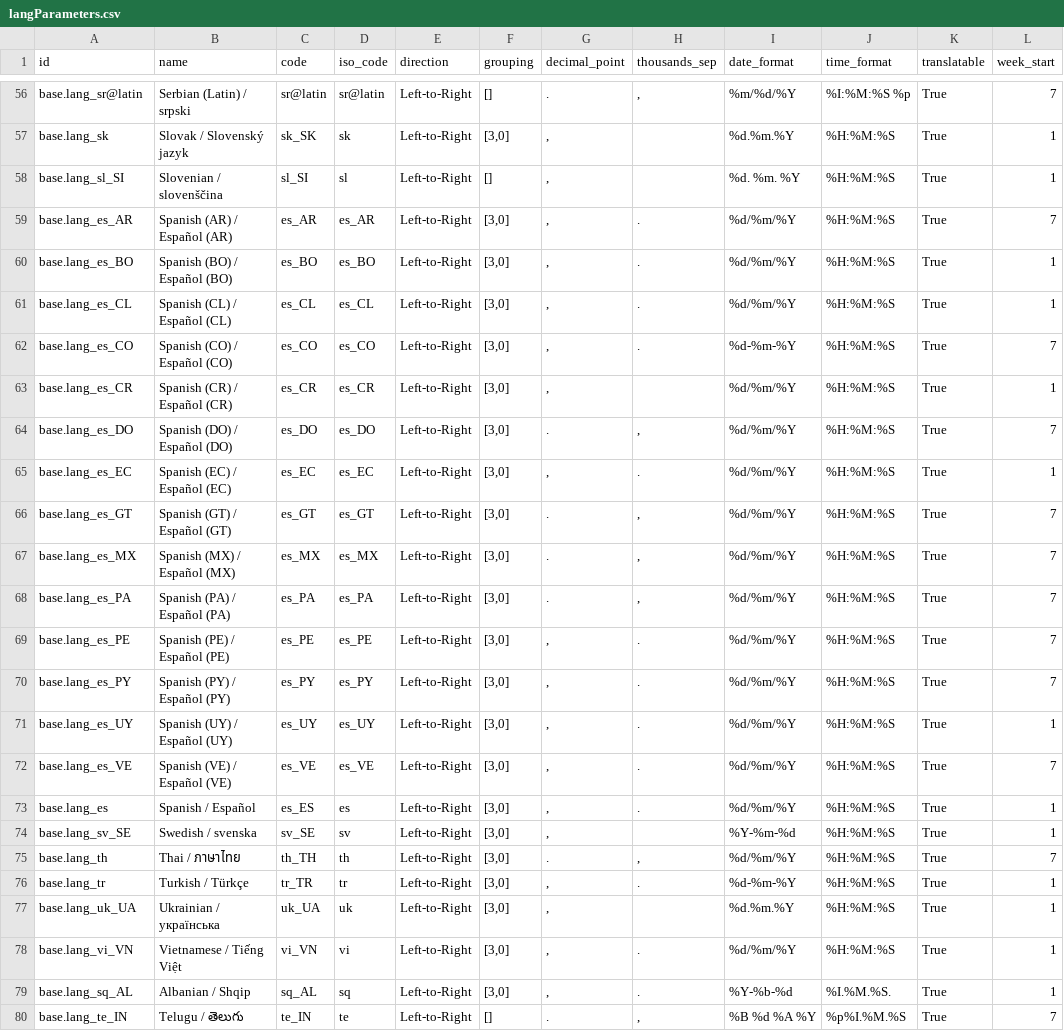
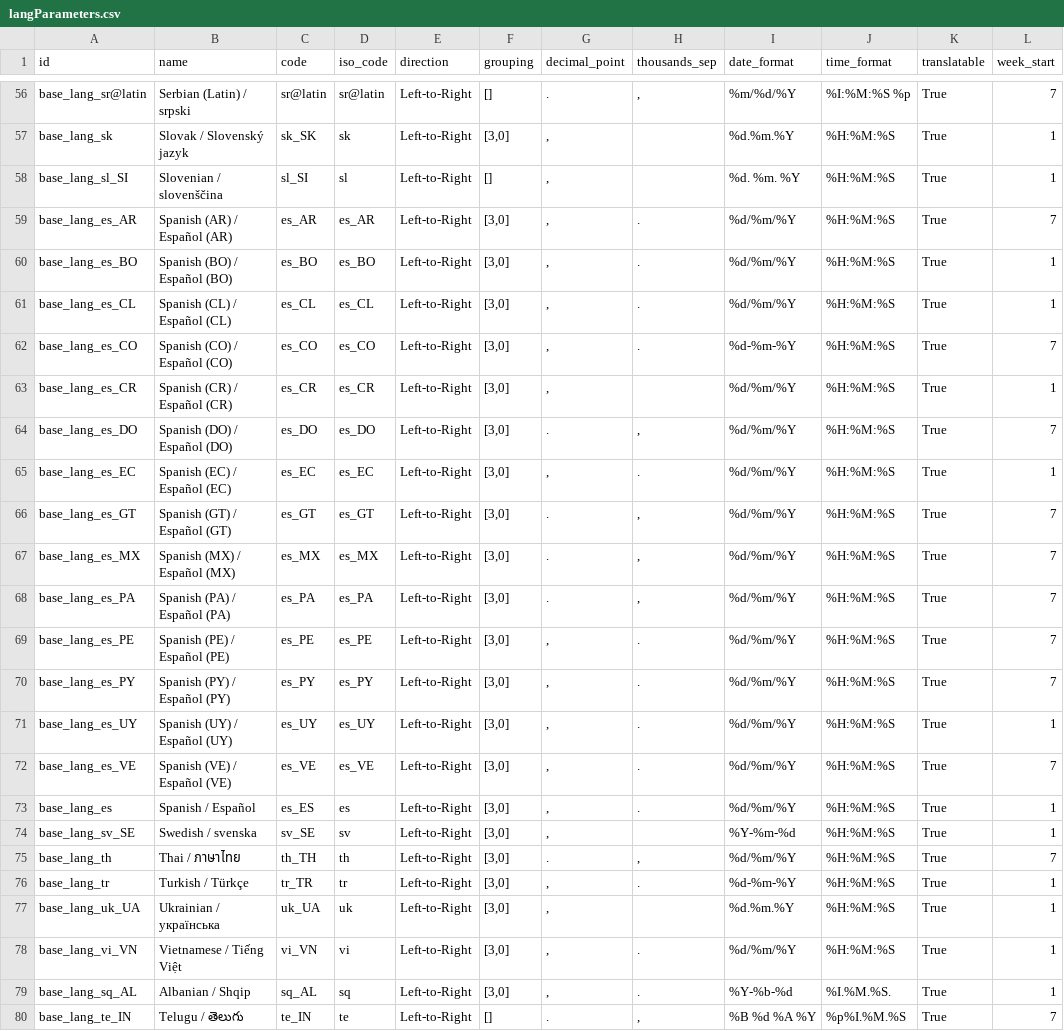
Before and after one commit to hexya-erp/hexya, a CSV file: hexya/i18n/data/langParameters.csv, drawn as a sheet; only a part is shown, gaps mark what is left out; the diff covers the shown part only; the diff names each change by its address in the sheet, - before the commit and + after, or states it on an @@ line.

```diff
--- a/hexya/i18n/data/langParameters.csv
+++ b/hexya/i18n/data/langParameters.csv
-A56 (id): base.lang_sr@latin
+A56 (id): base_lang_sr@latin
-A57 (id): base.lang_sk
+A57 (id): base_lang_sk
-A58 (id): base.lang_sl_SI
+A58 (id): base_lang_sl_SI
-A59 (id): base.lang_es_AR
+A59 (id): base_lang_es_AR
-A60 (id): base.lang_es_BO
+A60 (id): base_lang_es_BO
-A61 (id): base.lang_es_CL
+A61 (id): base_lang_es_CL
-A62 (id): base.lang_es_CO
+A62 (id): base_lang_es_CO
-A63 (id): base.lang_es_CR
+A63 (id): base_lang_es_CR
-A64 (id): base.lang_es_DO
+A64 (id): base_lang_es_DO
-A65 (id): base.lang_es_EC
+A65 (id): base_lang_es_EC
-A66 (id): base.lang_es_GT
+A66 (id): base_lang_es_GT
-A67 (id): base.lang_es_MX
+A67 (id): base_lang_es_MX
-A68 (id): base.lang_es_PA
+A68 (id): base_lang_es_PA
-A69 (id): base.lang_es_PE
+A69 (id): base_lang_es_PE
-A70 (id): base.lang_es_PY
+A70 (id): base_lang_es_PY
-A71 (id): base.lang_es_UY
+A71 (id): base_lang_es_UY
-A72 (id): base.lang_es_VE
+A72 (id): base_lang_es_VE
-A73 (id): base.lang_es
+A73 (id): base_lang_es
-A74 (id): base.lang_sv_SE
+A74 (id): base_lang_sv_SE
-A75 (id): base.lang_th
+A75 (id): base_lang_th
-A76 (id): base.lang_tr
+A76 (id): base_lang_tr
-A77 (id): base.lang_uk_UA
+A77 (id): base_lang_uk_UA
-A78 (id): base.lang_vi_VN
+A78 (id): base_lang_vi_VN
-A79 (id): base.lang_sq_AL
+A79 (id): base_lang_sq_AL
-A80 (id): base.lang_te_IN
+A80 (id): base_lang_te_IN
```
Also changed, not shown: 55 edited cells elsewhere in this file, 8 other files.
